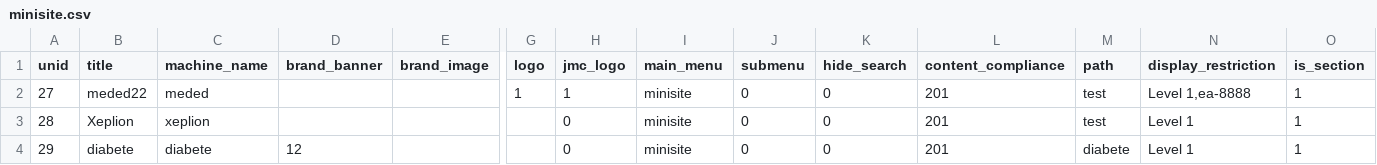
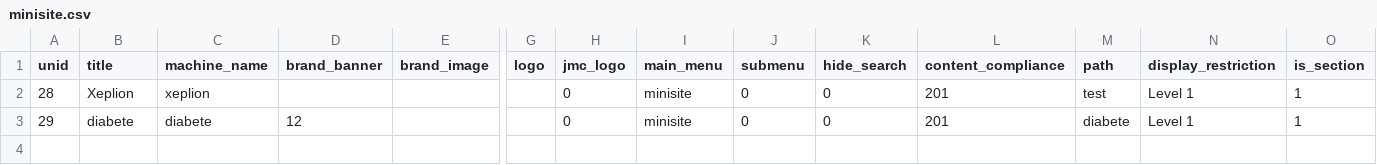
Before and after one commit to geertvangent/jmc-test, a CSV file: draft/minisite.csv, drawn as a sheet; only a part is shown, gaps mark what is left out; rows hold the shown columns only; the diff names each change by its address in the sheet, - before the commit and + after, or states it on an @@ line.

Commit message:
Minisite removed by gvangent

```diff
--- a/draft/minisite.csv
+++ b/draft/minisite.csv
-row 2: 27 | meded22 | meded |  |  | 1 | 1 | minisite | 0 | 0 | 201 | test | Level 1,ea-8888 | 1
```
